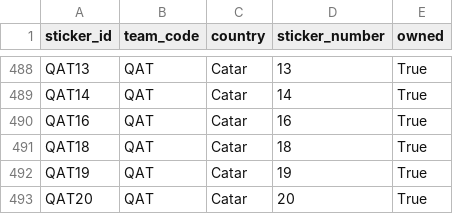
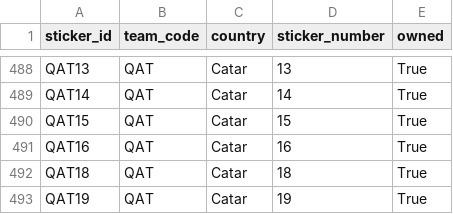
Before and after one commit to RafaSartorel/figurinhas-copa-2026, a CSV file: data/owned.csv, drawn as a sheet; only a part is shown, gaps mark what is left out; the shorter side is filled out with more unchanged rows.

```diff
--- a/data/owned.csv
+++ b/data/owned.csv
@@ -489,2 +489,3 @@ QAT13,QAT,Catar,13,True
 QAT14,QAT,Catar,14,True
+QAT15,QAT,Catar,15,True
 QAT16,QAT,Catar,16,True
```
Also changed, not shown: data/missing.csv, 6 other files.
